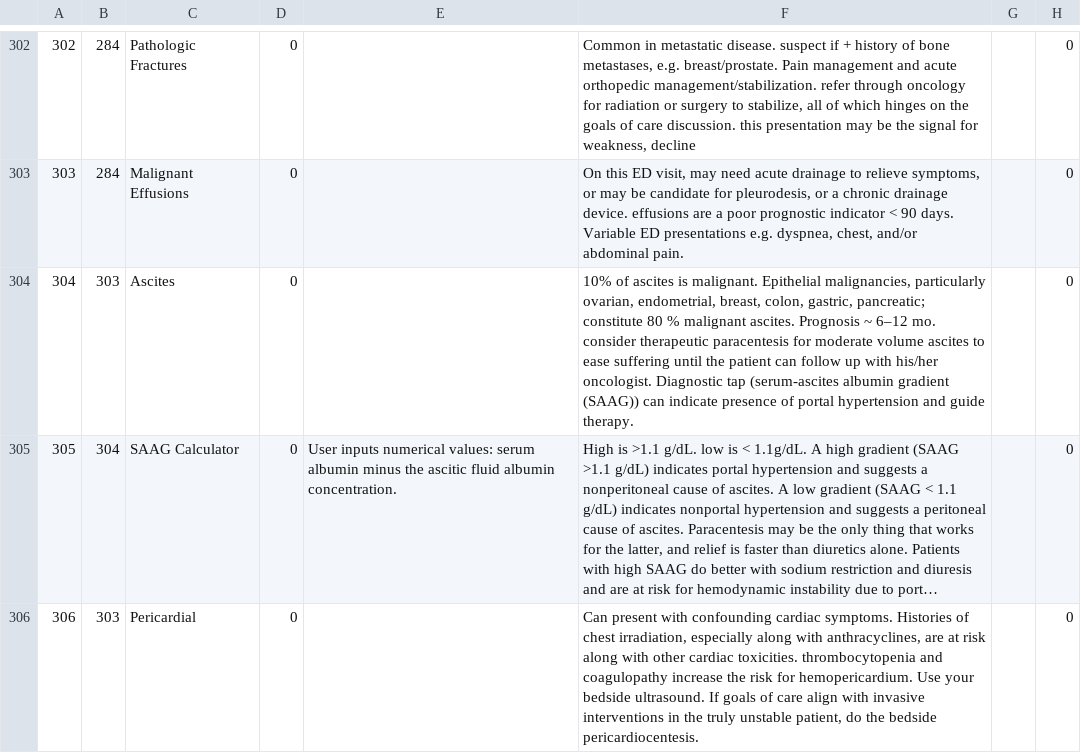
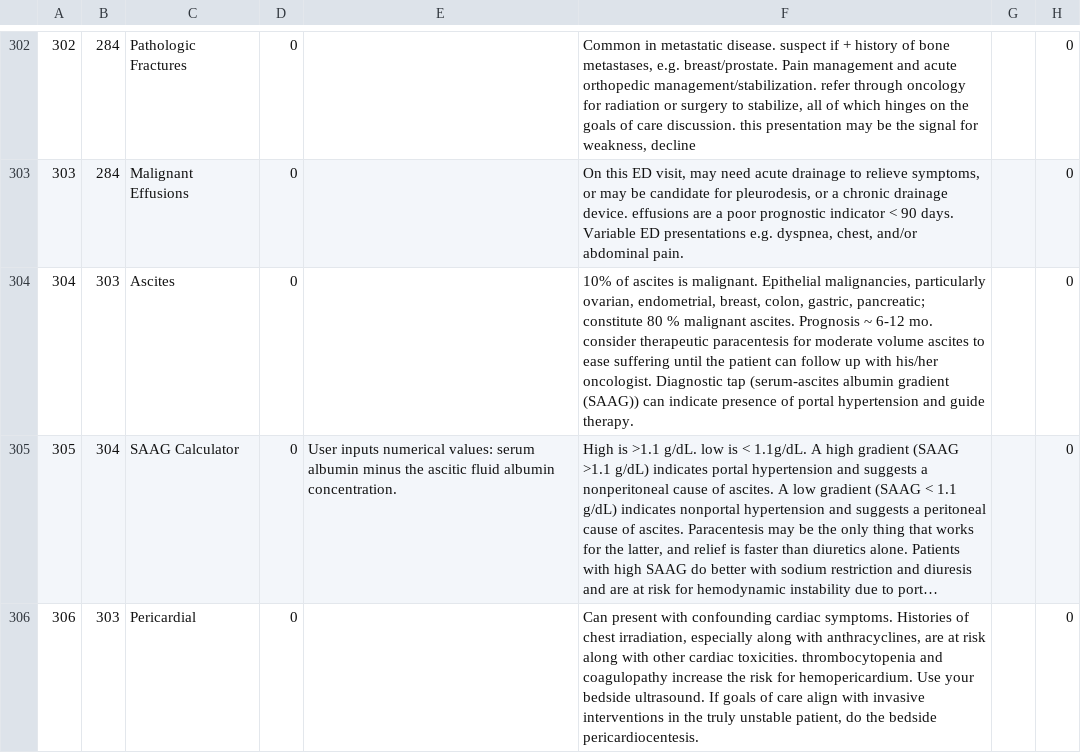
Before and after one commit to hnelken/palliative-mobile, a CSV file: ios/DB Scripts/pipe_separated_pages_data.csv, drawn as a sheet; only a part is shown, gaps mark what is left out; long unchanged cells end in …; the diff covers the shown part only; the diff names each change by its address in the sheet, - before the commit and + after, or states it on an @@ line.

```diff
--- a/ios/DB Scripts/pipe_separated_pages_data.csv
+++ b/ios/DB Scripts/pipe_separated_pages_data.csv
-F304: …Prognosis ~ 6–12 mo. consider…
+F304: …Prognosis ~ 6-12 mo. consider…
```
Also changed, not shown: 37 edited cells elsewhere in this file, 1 other file.
